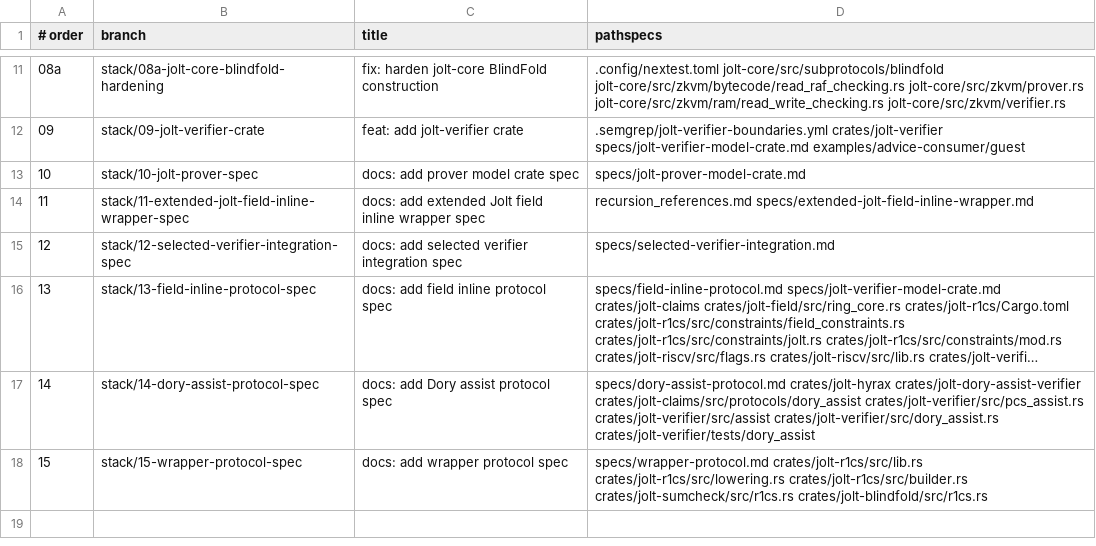
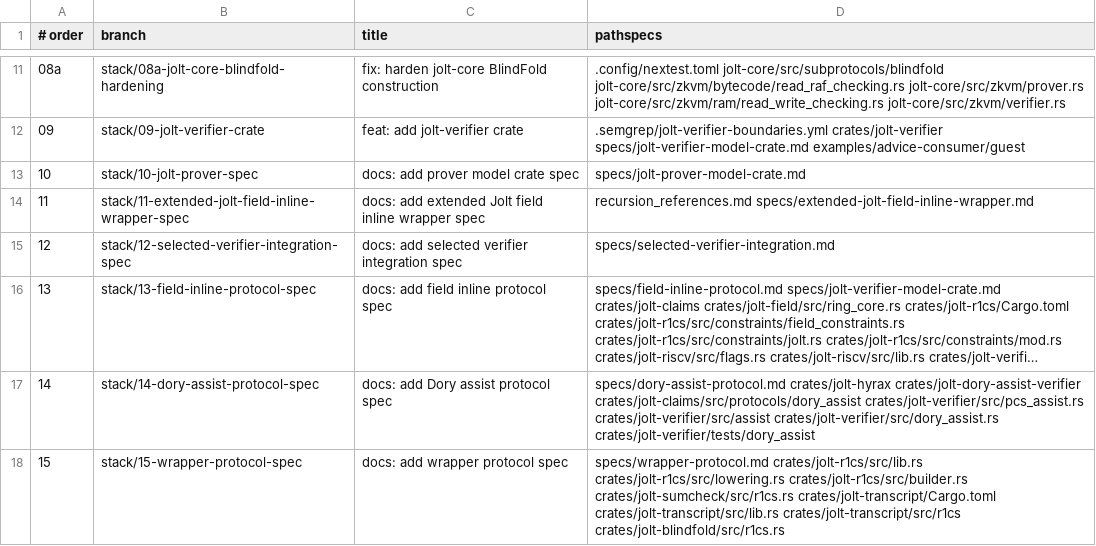
Before and after one commit to a16z/jolt, a TSV file: stack/branches.tsv, drawn as a sheet; only a part is shown, gaps mark what is left out; long unchanged cells end in ….

```diff
--- a/stack/branches.tsv
+++ b/stack/branches.tsv
@@ -17,2 +17,2 @@
 14	stack/14-dory-assist-protocol-spec	docs: add Dory assist protocol spec	specs/dory-assist-protocol.md crates/jolt-hyrax crates/jolt-dory-assist-verifier crates/jolt-claims/src/protocols/dory_assist crates/jolt-verifier/src/pcs_assist.rs crates/jolt-verifier/src/assist crates/jolt-verifier/src/dory_assist.rs crates/jolt-verifier/tests/dory_assist
-15	stack/15-wrapper-protocol-spec	docs: add wrapper protocol spec	specs/wrapper-protocol.md crates/jolt-r1cs/src/lib.rs crates/jolt-r1cs/src/lowering.rs crates/jolt-r1cs/src/builder.rs crates/jolt-sumcheck/src/r1cs.rs crates/jolt-blindfold/src/r1cs.rs
+15	stack/15-wrapper-protocol-spec	docs: add wrapper protocol spec	specs/wrapper-protocol.md crates/jolt-r1cs/src/lib.rs crates/jolt-r1cs/src/lowering.rs crates/jolt-r1cs/src/builder.rs crates/jolt-sumcheck/src/r1cs.rs crates/jolt-transcript/Cargo.toml crates/jolt-transcript/src/lib.rs crates/jolt-transcript/src/r1cs crates/jolt-blindfold/src/r1cs.rs
```
Also changed, not shown: 23 other files.
